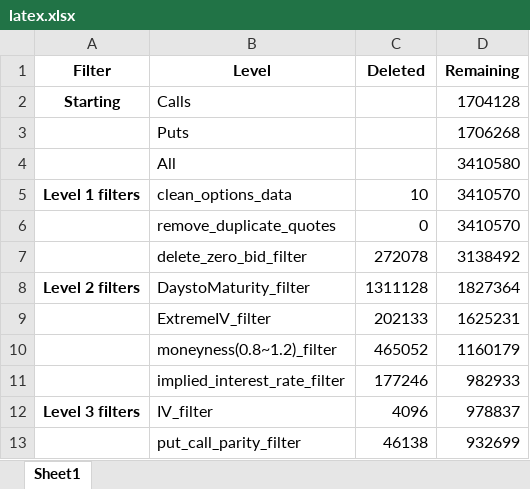
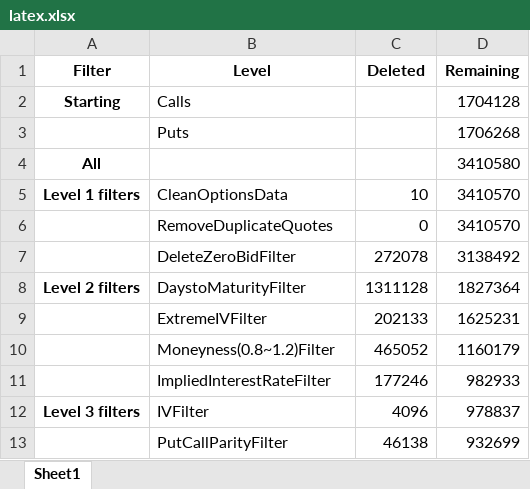
Before and after one commit to MinhaoLi1125/The-Puzzle-of-Index-Option-Returns, an Excel workbook: output/latex.xlsx, sheet Sheet1, drawn as a sheet; values as stored, in another font and other column widths than the file's, no borders; removed rows and columns are numbered as before the commit, all else as after; the diff names each change by its address in the sheet, - before the commit and + after, or states it on an @@ line.

Commit message:
Add files via upload

```diff
--- a/output/latex.xlsx (sheet Sheet1)
+++ b/output/latex.xlsx (sheet Sheet1)
-row 4:  | All |  | 3410580
+row 4: All |  |  | 3410580
-B5 (Level): clean_options_data
+B5 (Level): CleanOptionsData
-B6 (Level): remove_duplicate_quotes
+B6 (Level): RemoveDuplicateQuotes
-B7 (Level): delete_zero_bid_filter
+B7 (Level): DeleteZeroBidFilter
-B8 (Level): DaystoMaturity_filter
+B8 (Level): DaystoMaturityFilter
-B9 (Level): ExtremeIV_filter
+B9 (Level): ExtremeIVFilter
-B10 (Level): moneyness(0.8~1.2)_filter
+B10 (Level): Moneyness(0.8~1.2)Filter
-B11 (Level): implied_interest_rate_filter
+B11 (Level): ImpliedInterestRateFilter
-B12 (Level): IV_filter
+B12 (Level): IVFilter
-B13 (Level): put_call_parity_filter
+B13 (Level): PutCallParityFilter
```
